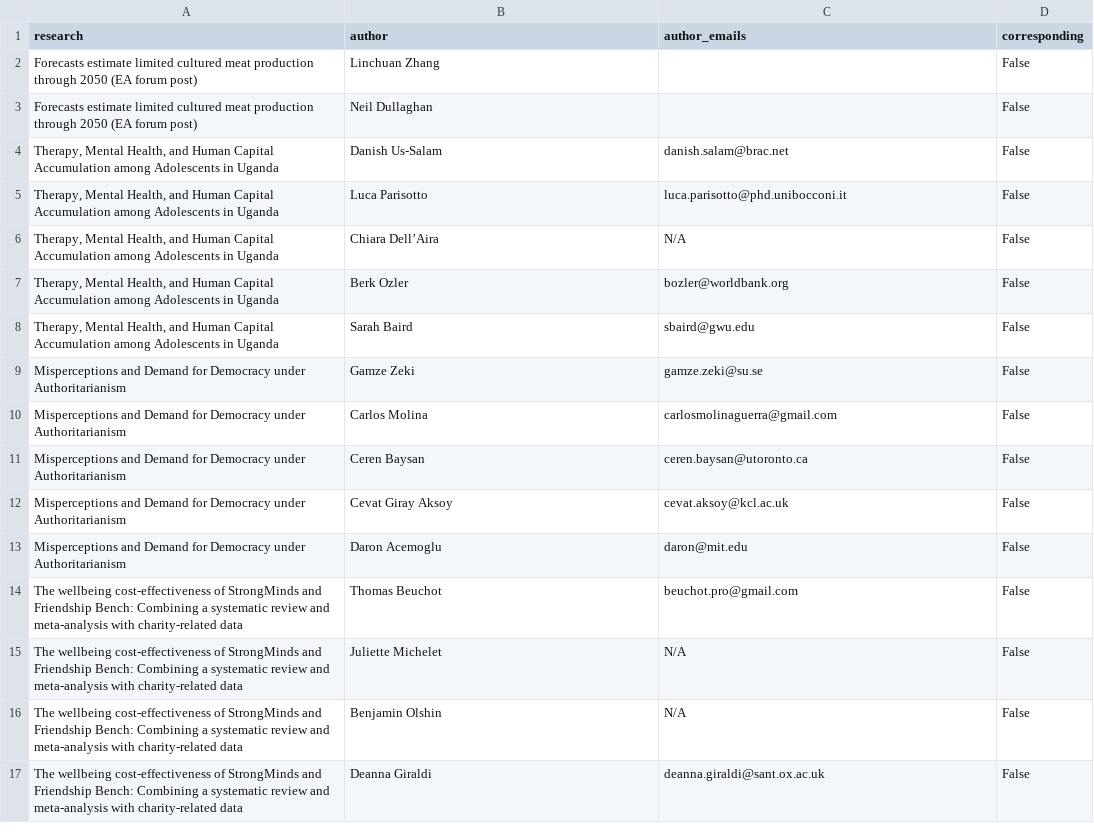
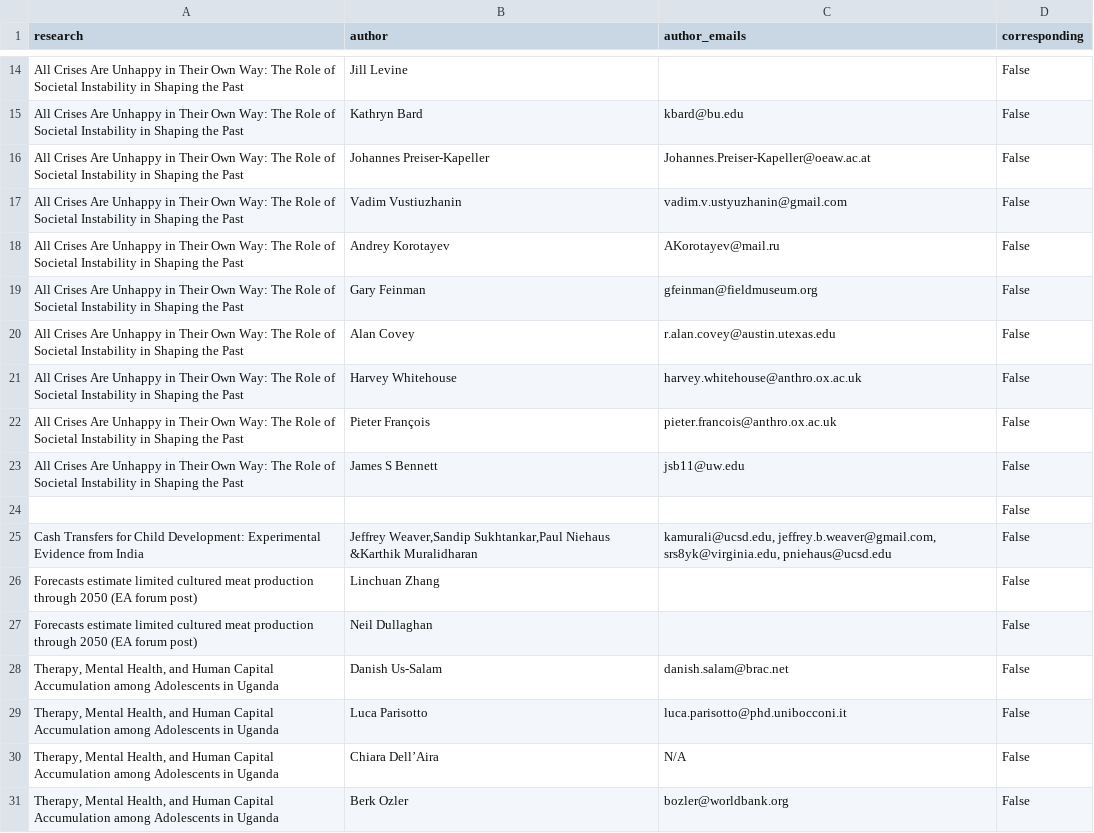
Before and after one commit to unjournal/unjournaldata, a CSV file: data/paper_authors.csv, drawn as a sheet; only a part is shown, gaps mark what is left out; the shorter side is filled out with more unchanged rows; the diff covers the shown part only; the diff names each change by its address in the sheet, - before the commit and + after, or states it on an @@ line.

```diff
--- a/data/paper_authors.csv
+++ b/data/paper_authors.csv
+row 14: All Crises Are Unhappy in Their Own Way: The Role of Societal Instability in Shaping the Past | Jill Levine |  | False
+row 15: All Crises Are Unhappy in Their Own Way: The Role of Societal Instability in Shaping the Past | Kathryn Bard | kbard@bu.edu | False
+row 16: All Crises Are Unhappy in Their Own Way: The Role of Societal Instability in Shaping the Past | Johannes Preiser-Kapeller | Johannes.Preiser-Kapeller@oeaw.ac.at | False
+row 17: All Crises Are Unhappy in Their Own Way: The Role of Societal Instability in Shaping the Past | Vadim Vustiuzhanin | vadim.v.ustyuzhanin@gmail.com | False
+row 18: All Crises Are Unhappy in Their Own Way: The Role of Societal Instability in Shaping the Past | Andrey Korotayev | AKorotayev@mail.ru | False
+row 19: All Crises Are Unhappy in Their Own Way: The Role of Societal Instability in Shaping the Past | Gary Feinman | gfeinman@fieldmuseum.org | False
+row 20: All Crises Are Unhappy in Their Own Way: The Role of Societal Instability in Shaping the Past | Alan Covey | r.alan.covey@austin.utexas.edu | False
+row 21: All Crises Are Unhappy in Their Own Way: The Role of Societal Instability in Shaping the Past | Harvey Whitehouse | harvey.whitehouse@anthro.ox.ac.uk | False
+row 22: All Crises Are Unhappy in Their Own Way: The Role of Societal Instability in Shaping the Past | Pieter François | pieter.francois@anthro.ox.ac.uk | False
+row 23: All Crises Are Unhappy in Their Own Way: The Role of Societal Instability in Shaping the Past | James S Bennett | jsb11@uw.edu | False
+row 24:  |  |  | False
+row 25: Cash Transfers for Child Development: Experimental Evidence from India | Jeffrey Weaver,Sandip Sukhtankar,Paul Niehaus &Karthik Muralidharan | kamurali@ucsd.edu, jeffrey.b.weaver@gmail.com, srs8yk@virginia.edu, pniehaus@ucsd.edu | False
```
Also changed, not shown: 12 added rows and 2 edited cells elsewhere in this file, data/research.csv.
